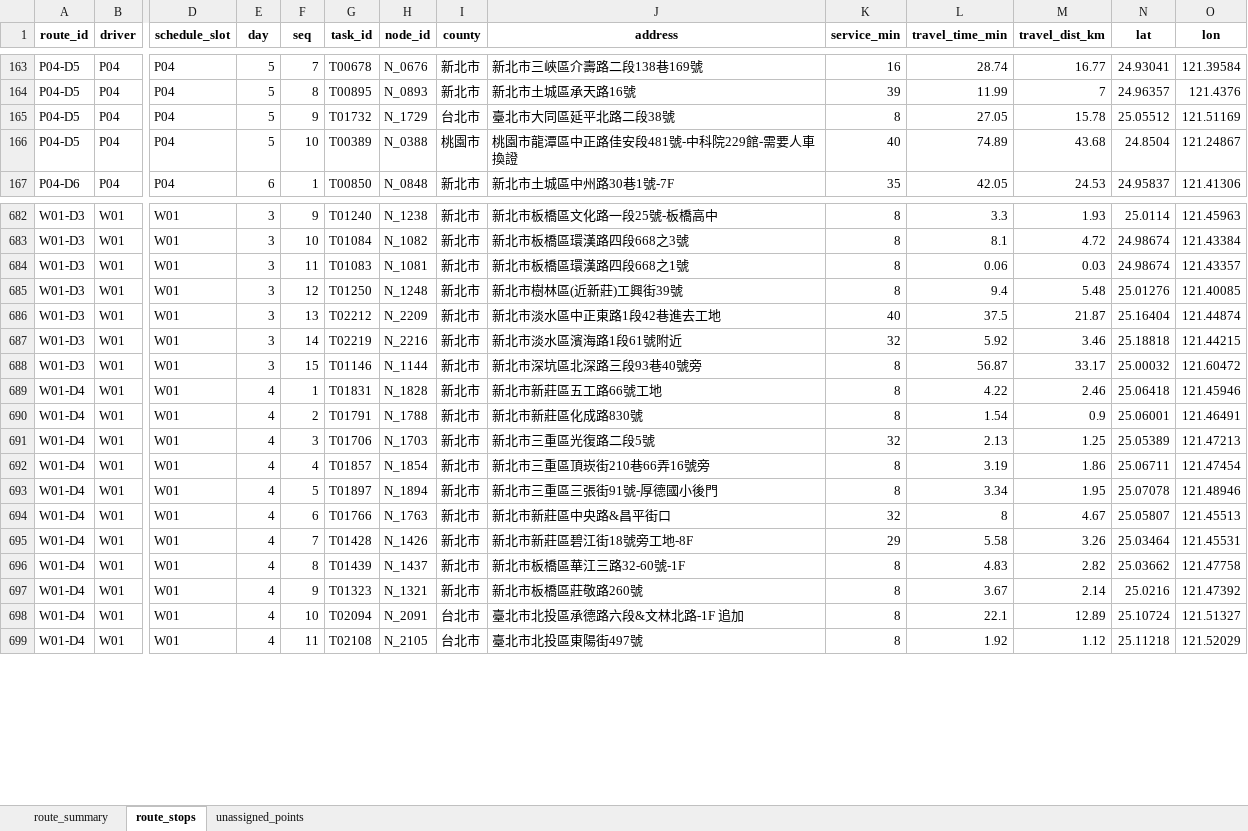
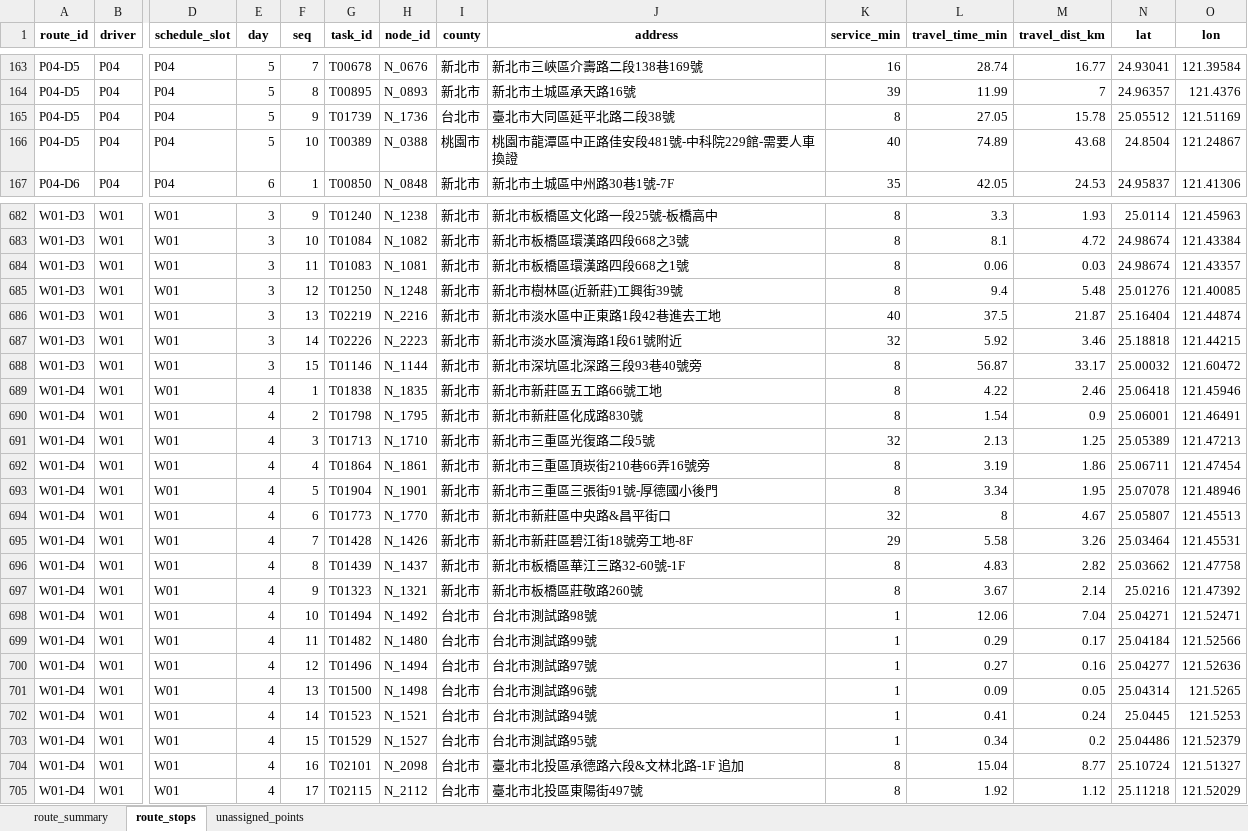
Before and after one commit to 11246018-beep/wc-route-planning, an Excel workbook: output/Weekly_Schedule_Summary_compact.xlsx, sheet route_stops, drawn as a sheet; only a part is shown, gaps mark what is left out; values as stored, in another font and other column widths than the file's, no borders; addresses are those after the commit; rows hold the shown columns only; the diff covers the shown part only; the diff names each change by its address in the sheet, - before the commit and + after, or states it on an @@ line.

```diff
--- a/output/Weekly_Schedule_Summary_compact.xlsx (sheet route_stops)
+++ b/output/Weekly_Schedule_Summary_compact.xlsx (sheet route_stops)
-G165 (task_id): T01732
+G165 (task_id): T01739
-H165 (node_id): N_1729
+H165 (node_id): N_1736
-G686 (task_id): T02212
+G686 (task_id): T02219
-H686 (node_id): N_2209
+H686 (node_id): N_2216
-G687 (task_id): T02219
+G687 (task_id): T02226
-H687 (node_id): N_2216
+H687 (node_id): N_2223
-G689 (task_id): T01831
+G689 (task_id): T01838
-H689 (node_id): N_1828
+H689 (node_id): N_1835
-G690 (task_id): T01791
+G690 (task_id): T01798
-H690 (node_id): N_1788
+H690 (node_id): N_1795
-G691 (task_id): T01706
+G691 (task_id): T01713
-H691 (node_id): N_1703
+H691 (node_id): N_1710
-G692 (task_id): T01857
+G692 (task_id): T01864
-H692 (node_id): N_1854
+H692 (node_id): N_1861
-G693 (task_id): T01897
+G693 (task_id): T01904
-H693 (node_id): N_1894
+H693 (node_id): N_1901
-G694 (task_id): T01766
+G694 (task_id): T01773
-H694 (node_id): N_1763
+H694 (node_id): N_1770
+row 698: W01-D4 | W01 | W01 | 4 | 10 | T01494 | N_1492 | 台北市 | 台北市測試路98號 | 1 | 12.06 | 7.04 | 25.04271 | 121.52471
+row 699: W01-D4 | W01 | W01 | 4 | 11 | T01482 | N_1480 | 台北市 | 台北市測試路99號 | 1 | 0.29 | 0.17 | 25.04184 | 121.52566
+row 700: W01-D4 | W01 | W01 | 4 | 12 | T01496 | N_1494 | 台北市 | 台北市測試路97號 | 1 | 0.27 | 0.16 | 25.04277 | 121.52636
+row 701: W01-D4 | W01 | W01 | 4 | 13 | T01500 | N_1498 | 台北市 | 台北市測試路96號 | 1 | 0.09 | 0.05 | 25.04314 | 121.5265
+row 702: W01-D4 | W01 | W01 | 4 | 14 | T01523 | N_1521 | 台北市 | 台北市測試路94號 | 1 | 0.41 | 0.24 | 25.0445 | 121.5253
+row 703: W01-D4 | W01 | W01 | 4 | 15 | T01529 | N_1527 | 台北市 | 台北市測試路95號 | 1 | 0.34 | 0.2 | 25.04486 | 121.52379
-F704 (seq): 10
+F704 (seq): 16
-G704 (task_id): T02094
+G704 (task_id): T02101
-H704 (node_id): N_2091
+H704 (node_id): N_2098
-L704 (travel_time_min): 22.1
+L704 (travel_time_min): 15.04
-M704 (travel_dist_km): 12.89
+M704 (travel_dist_km): 8.77
-F705 (seq): 11
+F705 (seq): 17
-G705 (task_id): T02108
+G705 (task_id): T02115
-H705 (node_id): N_2105
+H705 (node_id): N_2112
```
Also changed, not shown: 1 added row and 680 edited cells elsewhere in this sheet, sheet unassigned_points, sheet route_summary, output/Weekly_Schedule_Summary.xlsx, output/Weekly_Schedule_Summary_cross.xlsx, 1 other file.
